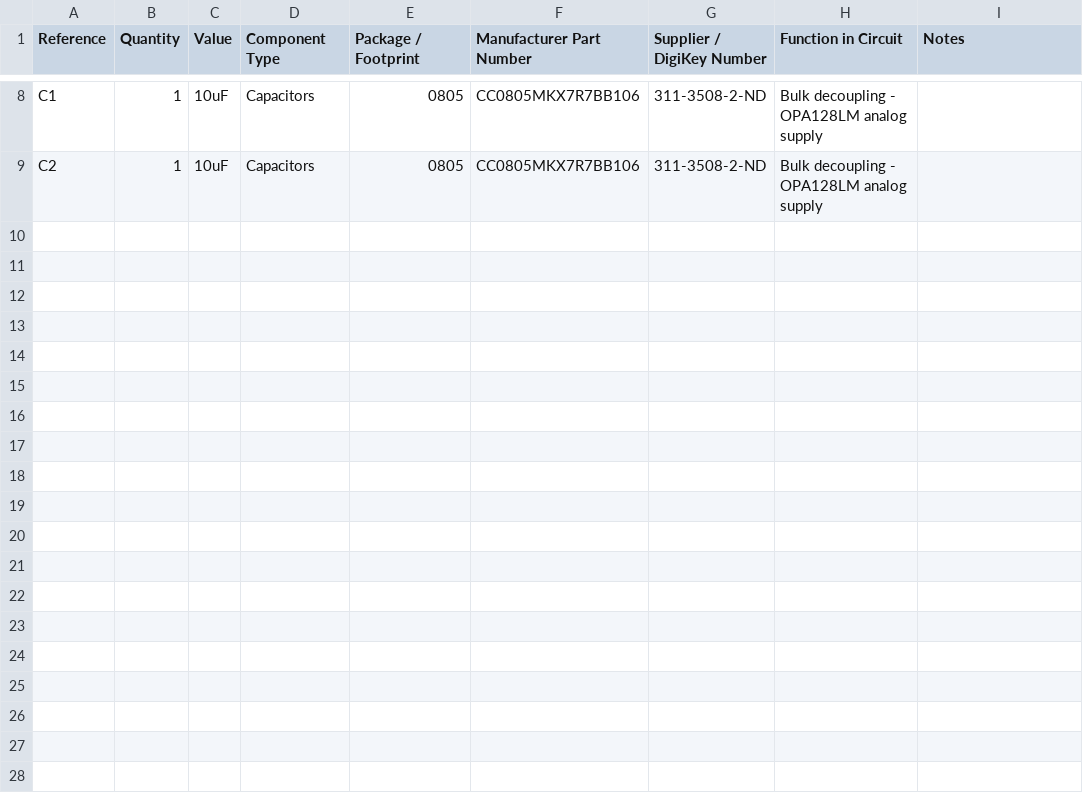
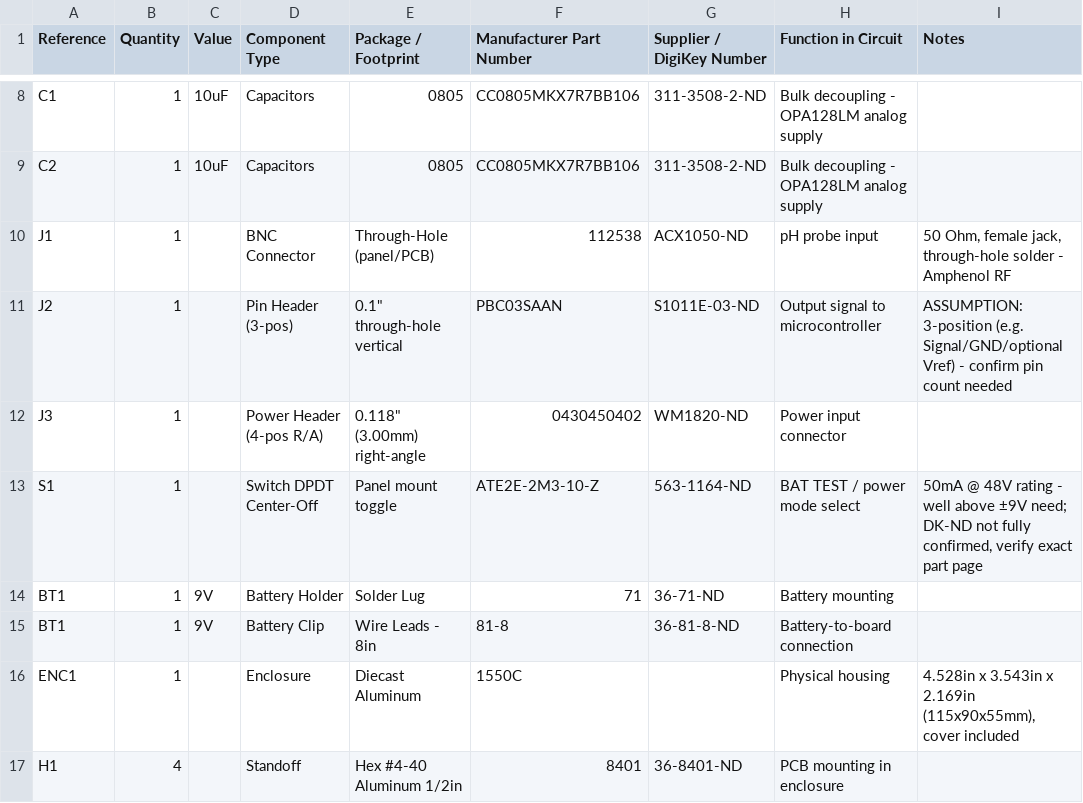
Before and after one commit to Wredford/ORE791-classproject-Redford, a CSV file: bom/buffer7_bom_v0.csv, drawn as a sheet; only a part is shown, gaps mark what is left out.

```diff
--- a/bom/buffer7_bom_v0.csv
+++ b/bom/buffer7_bom_v0.csv
@@ -9 +9,9 @@ C1,1,10uF,Capacitors,0805,CC0805MKX7R7BB106,311-3508-2-ND,Bulk decoupling - OPA1
 C2,1,10uF,Capacitors,0805,CC0805MKX7R7BB106,311-3508-2-ND,Bulk decoupling - OPA128LM analog supply
+J1,1,,BNC Connector,Through-Hole (panel/PCB),112538,ACX1050-ND,"pH probe input","50 Ohm, female jack, through-hole solder - Amphenol RF"
+J2,1,,Pin Header (3-pos),0.1" through-hole vertical,PBC03SAAN,S1011E-03-ND,"Output signal to microcontroller","ASSUMPTION: 3-position (e.g. Signal/GND/optional Vref) - confirm pin count needed"
+J3,1,,Power Header (4-pos R/A),0.118" (3.00mm) right-angle,0430450402,WM1820-ND,"Power input connector",""
+S1,1,,Switch DPDT Center-Off,Panel mount toggle,ATE2E-2M3-10-Z,563-1164-ND,"BAT TEST / power mode select","50mA @ 48V rating - well above ±9V need; DK-ND not fully confirmed, verify exact part page"
+BT1,1,9V,Battery Holder,Solder Lug,71,36-71-ND,"Battery mounting",""
+BT1,1,9V,Battery Clip,Wire Leads - 8in,81-8,36-81-8-ND,"Battery-to-board connection",""
+ENC1,1,,Enclosure,Diecast Aluminum,1550C,,"Physical housing","4.528in x 3.543in x 2.169in (115x90x55mm), cover included"
+H1,4,,Standoff,Hex #4-40 Aluminum 1/2in,8401,36-8401-ND,"PCB mounting in enclosure",""
```
Also changed, not shown: 5 other files.
